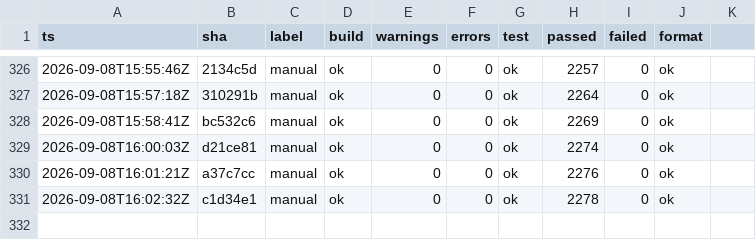
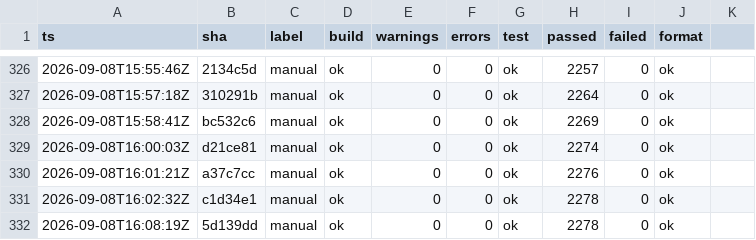
Before and after one commit to headpiece747/ModernWigiDash, a TSV file: .audit/gates.tsv, drawn as a sheet; only a part is shown, gaps mark what is left out; the diff names each change by its address in the sheet, - before the commit and + after, or states it on an @@ line.

```diff
--- a/.audit/gates.tsv
+++ b/.audit/gates.tsv
+row 332: 2026-09-08T16:08:19Z | 5d139dd | manual | ok | 0 | 0 | ok | 2278 | 0 | ok
```
Also changed, not shown: 1 other file.
